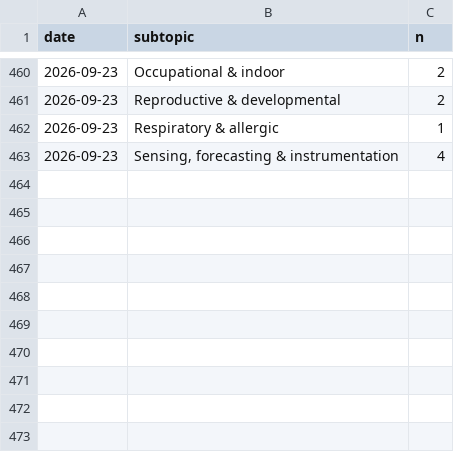
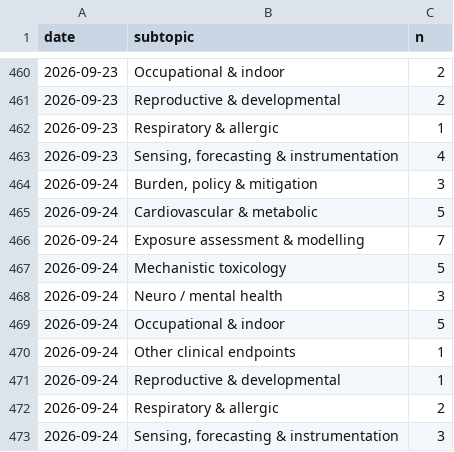
Before and after one commit to mi3nts/Background_Research_Reports, a CSV file: claude/state/metrics.csv, drawn as a sheet; only a part is shown, gaps mark what is left out.

```diff
--- a/claude/state/metrics.csv
+++ b/claude/state/metrics.csv
@@ -463 +463,11 @@ date,subtopic,n
 2026-09-23,"Sensing, forecasting & instrumentation",4
+2026-09-24,"Burden, policy & mitigation",3
+2026-09-24,Cardiovascular & metabolic,5
+2026-09-24,Exposure assessment & modelling,7
+2026-09-24,Mechanistic toxicology,5
+2026-09-24,Neuro / mental health,3
+2026-09-24,Occupational & indoor,5
+2026-09-24,Other clinical endpoints,1
+2026-09-24,Reproductive & developmental,1
+2026-09-24,Respiratory & allergic,2
+2026-09-24,"Sensing, forecasting & instrumentation",3
```
Also changed, not shown: 13 other files.
